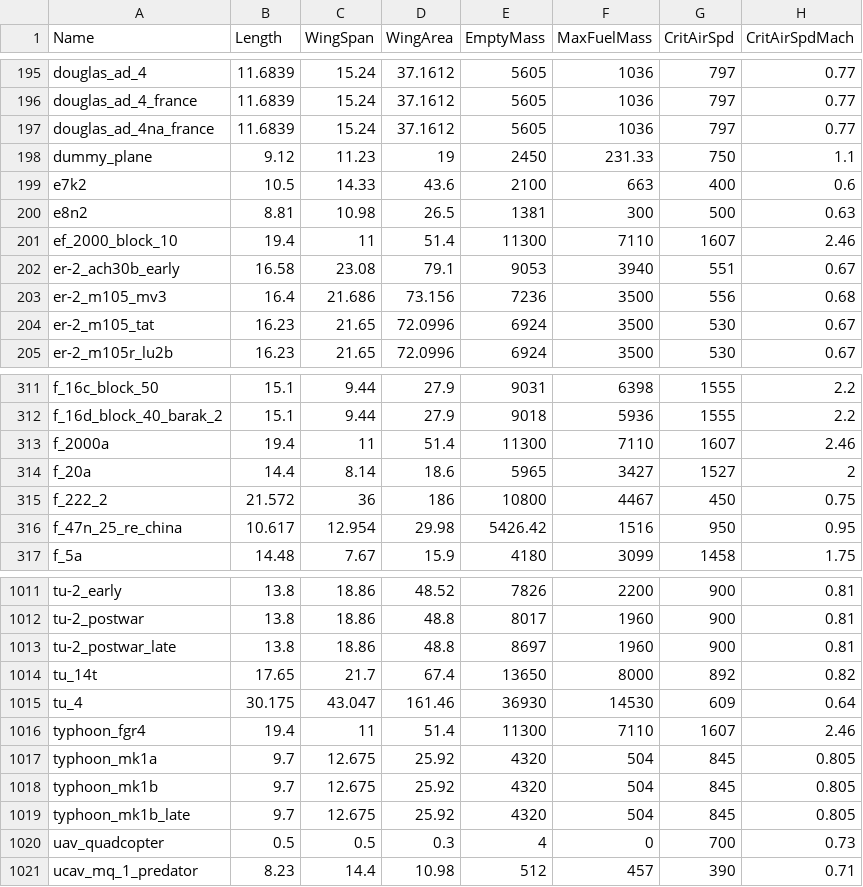
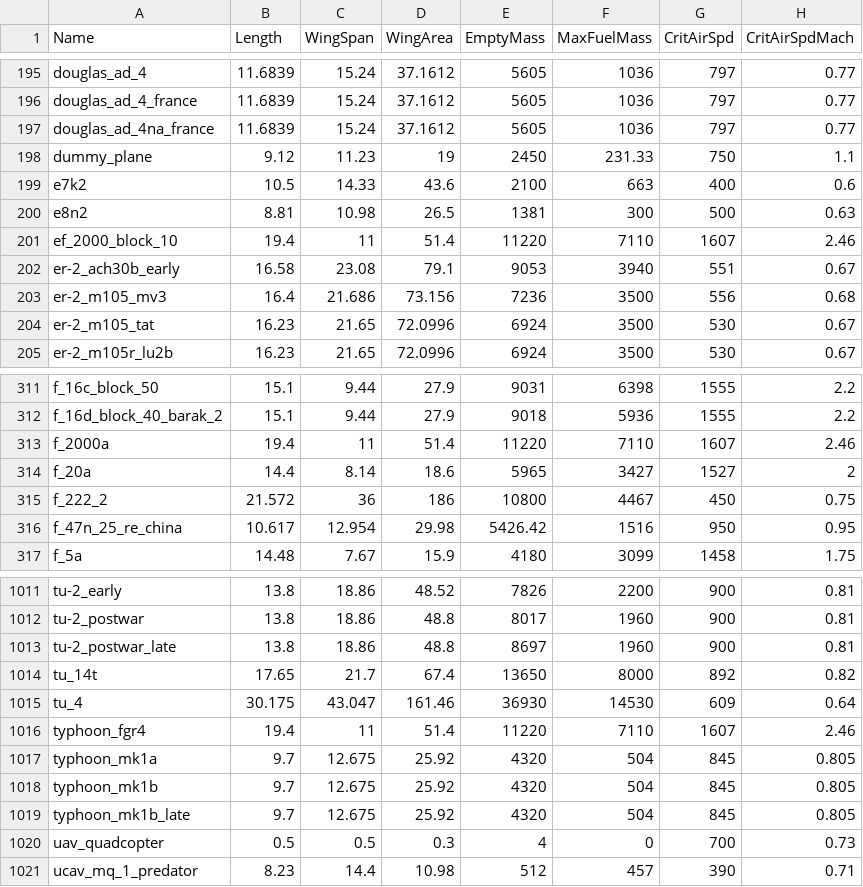
Before and after one commit to MeSoftHorny/WTRTI-Data, a CSV file: FM/fm_data_db.csv, drawn as a sheet; only a part is shown, gaps mark what is left out; the diff names each change by its address in the sheet, - before the commit and + after, or states it on an @@ line.

```diff
--- a/FM/fm_data_db.csv
+++ b/FM/fm_data_db.csv
-E201 (EmptyMass): 11300
+E201 (EmptyMass): 11220
-E313 (EmptyMass): 11300
+E313 (EmptyMass): 11220
-E1016 (EmptyMass): 11300
+E1016 (EmptyMass): 11220
```
Also changed, not shown: 1 other file.
